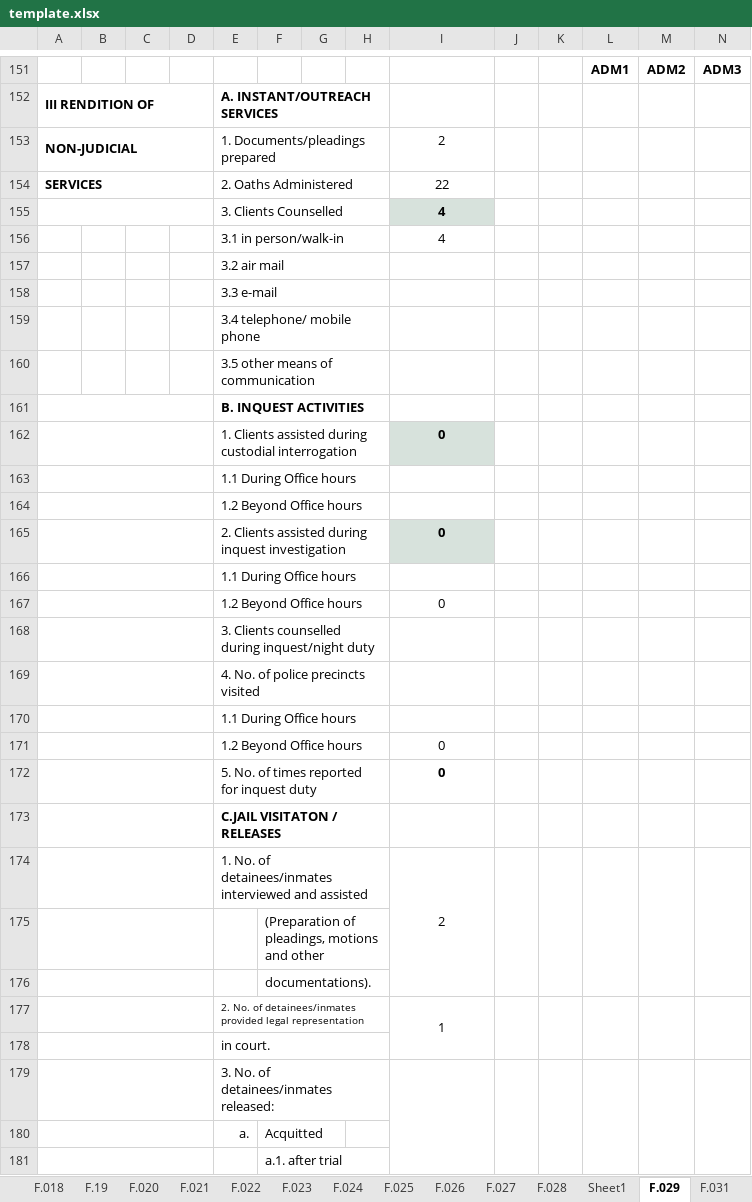
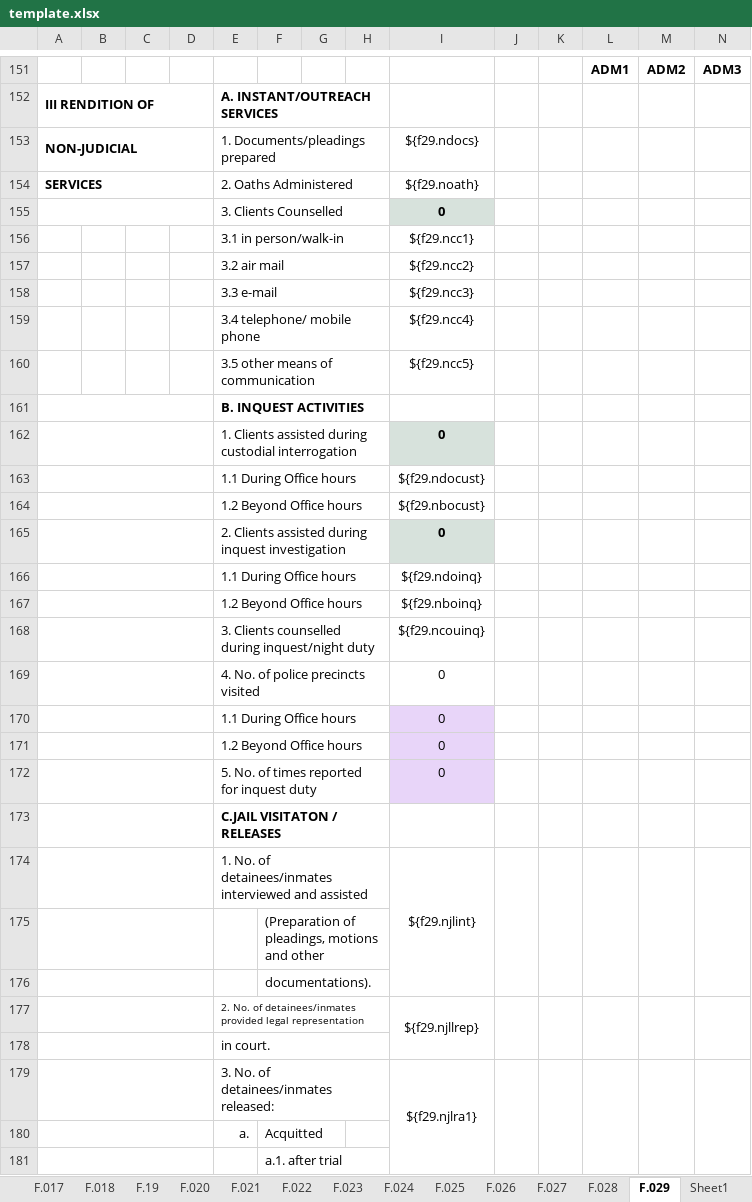
Before and after one commit to EleniruthGarcia/PAO-ERS-v.2.0, an Excel workbook: src/lib/server/report/template.xlsx, sheet F.029, drawn as a sheet; only a part is shown, gaps mark what is left out; values as stored, in another font and other column widths than the file's, no borders; charts and pictures not drawn; removed rows and columns are numbered as before the commit, all else as after; the diff covers the shown part only; the diff names each change by its address in the sheet, - before the commit and + after, or states it on an @@ line.

```diff
--- a/src/lib/server/report/template.xlsx (sheet F.029)
+++ b/src/lib/server/report/template.xlsx (sheet F.029)
@@ sheet tab order changed: F.017 | F.018 | F.19 | F.020 | F.021 | F.022 | F.023 | F.024 | F.025 | F.026 | F.027 | F.028 | F.029 | Sheet1 @@
-I153: 2
+I153: ${f29.ndocs}
-I154: 22
+I154: ${f29.noath}
-I155: 4
+I155: 0
-I156: 4
+I156: ${f29.ncc1}
-I157: (empty)
+I157: ${f29.ncc2}
-I158: (empty)
+I158: ${f29.ncc3}
-I159: (empty)
+I159: ${f29.ncc4}
-I160: (empty)
+I160: ${f29.ncc5}
-I163: (empty)
+I163: ${f29.ndocust}
-I164: (empty)
+I164: ${f29.nbocust}
-I166: (empty)
+I166: ${f29.ndoinq}
+row 167:  |  |  |  | 1.2 Beyond Office hours |  |  |  | ${f29.nboinq}
+row 168:  |  |  |  | 3. Clients counselled during inquest/night duty |  |  |  | ${f29.ncouinq}
+row 169:  |  |  |  | 4. No. of police precincts visited |  |  |  | 0
-E170: 1.2 Beyond Office hours
+E170: 1.1 During Office hours
-I170 fill: none
+I170 fill: #E8D5F9
-row 168:  |  |  |  | 3. Clients counselled during inquest/night duty
-row 169:  |  |  |  | 4. No. of police precincts visited
-row 170:  |  |  |  | 1.1 During Office hours
-I171:I172 fill: none
+I171:I172 fill: #E8D5F9
-I172 bold: on
+I172 bold: off
-I174: 2
+I174: ${f29.njlint}
-I177: 1
+I177: ${f29.njllrep}
-I179: (empty)
+I179: ${f29.njlra1}
```
Also changed, not shown: 71 added rows, 71 removed rows, 52 edited cells and cell formats elsewhere in this sheet, sheet Sheet1, sheet F.028, formulas that keep their value.
